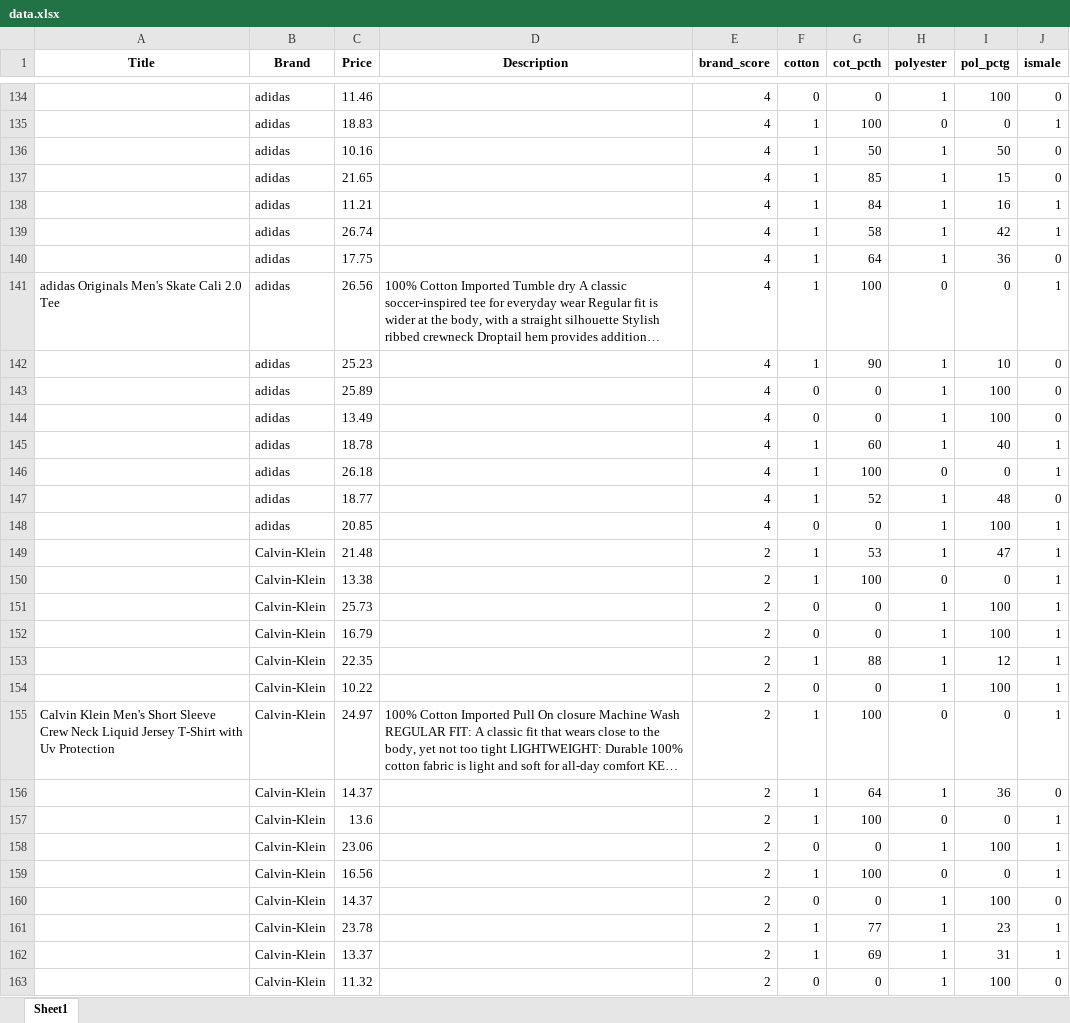
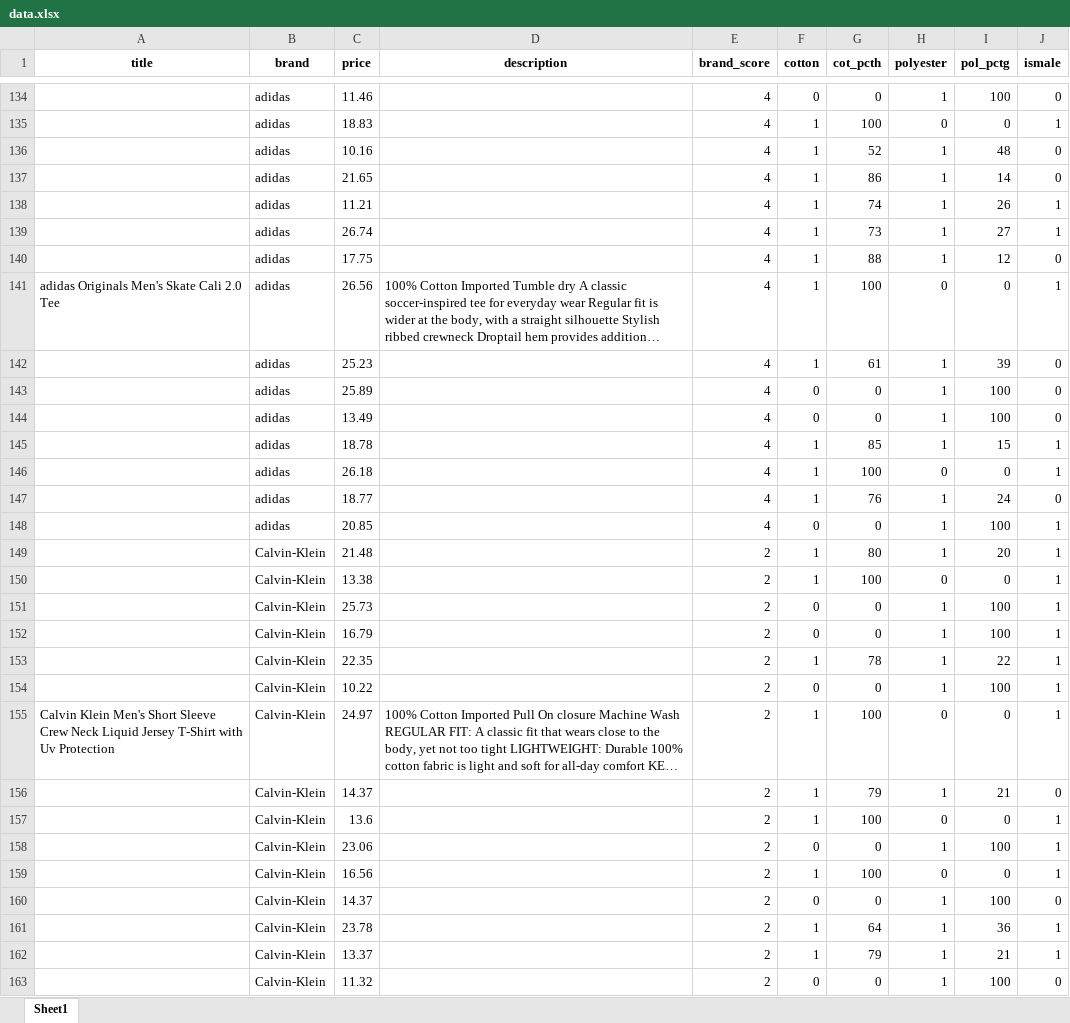
Before and after one commit to jacksgreen/itc-chrome-extension-backend, an Excel workbook: data.xlsx, sheet Sheet1, drawn as a sheet; only a part is shown, gaps mark what is left out; long unchanged cells end in …; values as stored, in another font and other column widths than the file's, no borders; the diff covers the shown part only; the diff names each change by its address in the sheet, - before the commit and + after, or states it on an @@ line.

```diff
--- a/data.xlsx (sheet Sheet1)
+++ b/data.xlsx (sheet Sheet1)
-A1: Title
+A1: title
-B1: Brand
+B1: brand
-C1: Price
+C1: price
-D1: Description
+D1: description
-G136 (cot_pcth): 50
+G136 (cot_pcth): 52
-I136 (pol_pctg): 50
+I136 (pol_pctg): 48
-G137 (cot_pcth): 85
+G137 (cot_pcth): 86
-I137 (pol_pctg): 15
+I137 (pol_pctg): 14
-G138 (cot_pcth): 84
+G138 (cot_pcth): 74
-I138 (pol_pctg): 16
+I138 (pol_pctg): 26
-G139 (cot_pcth): 58
+G139 (cot_pcth): 73
-I139 (pol_pctg): 42
+I139 (pol_pctg): 27
-G140 (cot_pcth): 64
+G140 (cot_pcth): 88
-I140 (pol_pctg): 36
+I140 (pol_pctg): 12
-G142 (cot_pcth): 90
+G142 (cot_pcth): 61
-I142 (pol_pctg): 10
+I142 (pol_pctg): 39
-G145 (cot_pcth): 60
+G145 (cot_pcth): 85
-I145 (pol_pctg): 40
+I145 (pol_pctg): 15
-G147 (cot_pcth): 52
+G147 (cot_pcth): 76
-I147 (pol_pctg): 48
+I147 (pol_pctg): 24
-G149 (cot_pcth): 53
+G149 (cot_pcth): 80
-I149 (pol_pctg): 47
+I149 (pol_pctg): 20
-G153 (cot_pcth): 88
+G153 (cot_pcth): 78
-I153 (pol_pctg): 12
+I153 (pol_pctg): 22
-G156 (cot_pcth): 64
+G156 (cot_pcth): 79
-I156 (pol_pctg): 36
+I156 (pol_pctg): 21
-G161 (cot_pcth): 77
+G161 (cot_pcth): 64
-I161 (pol_pctg): 23
+I161 (pol_pctg): 36
-G162 (cot_pcth): 69
+G162 (cot_pcth): 79
-I162 (pol_pctg): 31
+I162 (pol_pctg): 21
```
Also changed, not shown: 212 edited cells elsewhere in this sheet, 1 other file.
